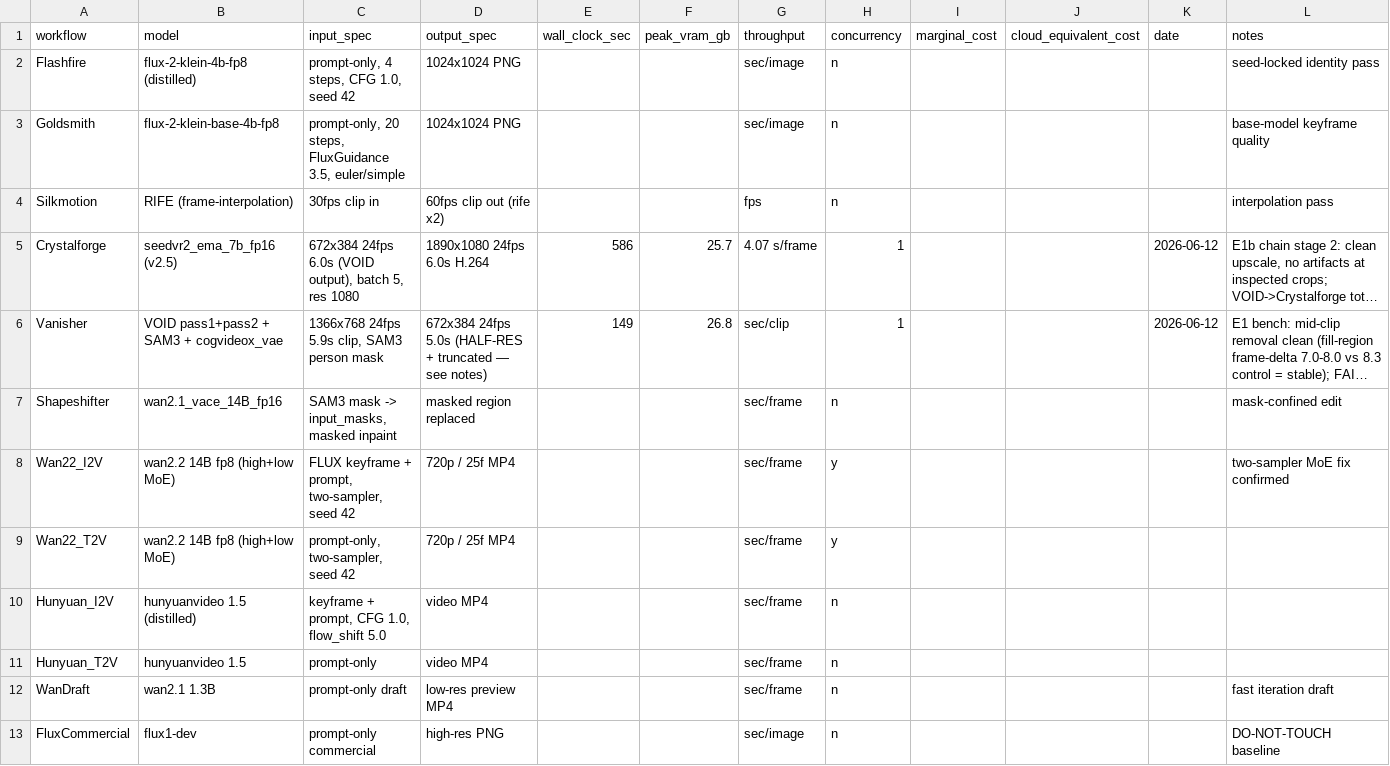
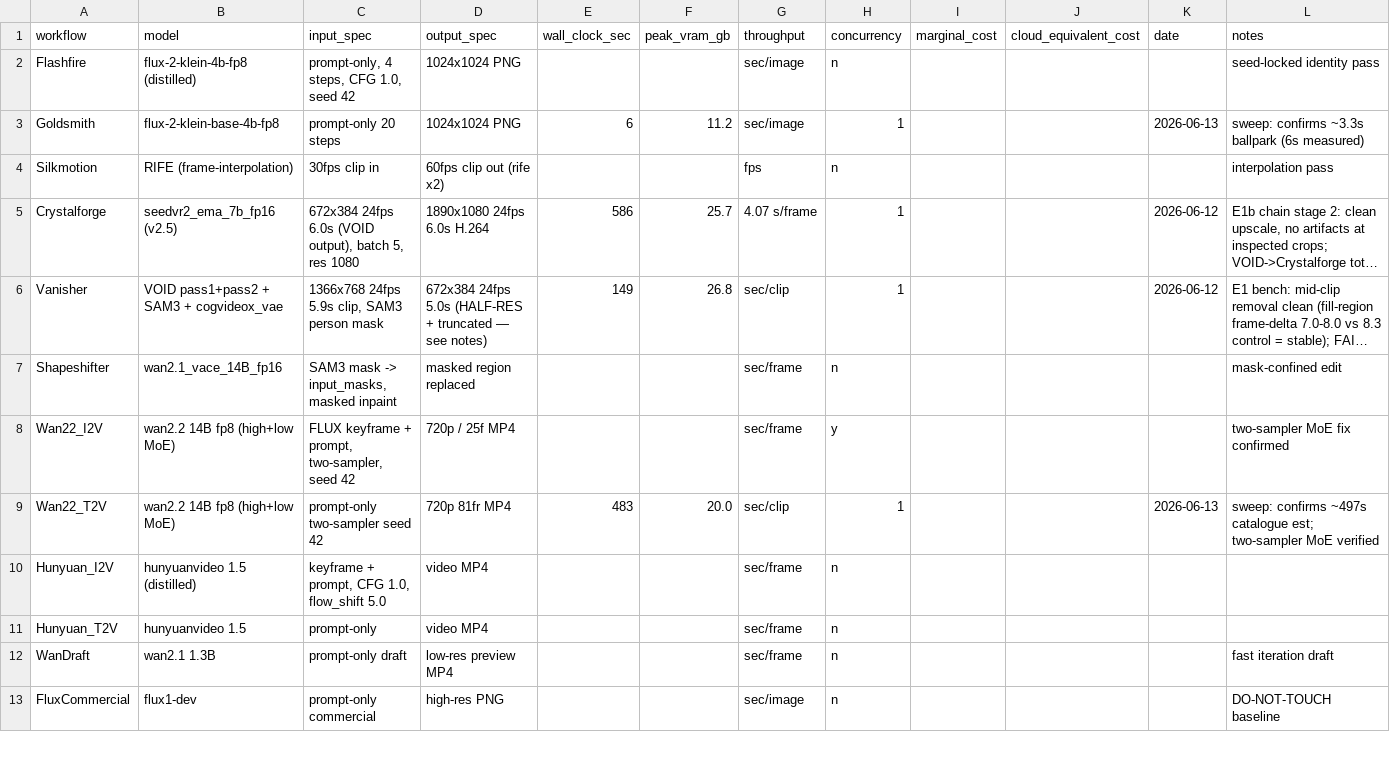
Before and after one commit to MushiSenpai/mushishi-creative-stack, a CSV file: benchmarks/benchmarks.csv, drawn as a sheet; only a part is shown; long unchanged cells end in …; the diff names each change by its address in the sheet, - before the commit and + after, or states it on an @@ line.

Commit message:
benchmarks: sweep real numbers — Goldsmith 6s/11GB, Wan22 T2V 483s/20GB

```diff
--- a/benchmarks/benchmarks.csv
+++ b/benchmarks/benchmarks.csv
-C3 (input_spec): prompt-only, 20 steps, FluxGuidance 3.5, euler/simple
+C3 (input_spec): prompt-only 20 steps
-E3 (wall_clock_sec): (empty)
+E3 (wall_clock_sec): 6
-F3 (peak_vram_gb): (empty)
+F3 (peak_vram_gb): 11.2
-H3 (concurrency): n
+H3 (concurrency): 1
-K3 (date): (empty)
+K3 (date): 2026-06-13
-L3 (notes): base-model keyframe quality
+L3 (notes): sweep: confirms ~3.3s ballpark (6s measured)
-C9 (input_spec): prompt-only, two-sampler, seed 42
+C9 (input_spec): prompt-only two-sampler seed 42
-D9 (output_spec): 720p / 25f MP4
+D9 (output_spec): 720p 81fr MP4
-E9 (wall_clock_sec): (empty)
+E9 (wall_clock_sec): 483
-F9 (peak_vram_gb): (empty)
+F9 (peak_vram_gb): 20.0
-G9 (throughput): sec/frame
+G9 (throughput): sec/clip
-H9 (concurrency): y
+H9 (concurrency): 1
-K9 (date): (empty)
+K9 (date): 2026-06-13
-L9 (notes): (empty)
+L9 (notes): sweep: confirms ~497s catalogue est; two-sampler MoE verified
```
Also changed, not shown: 1 other file.
